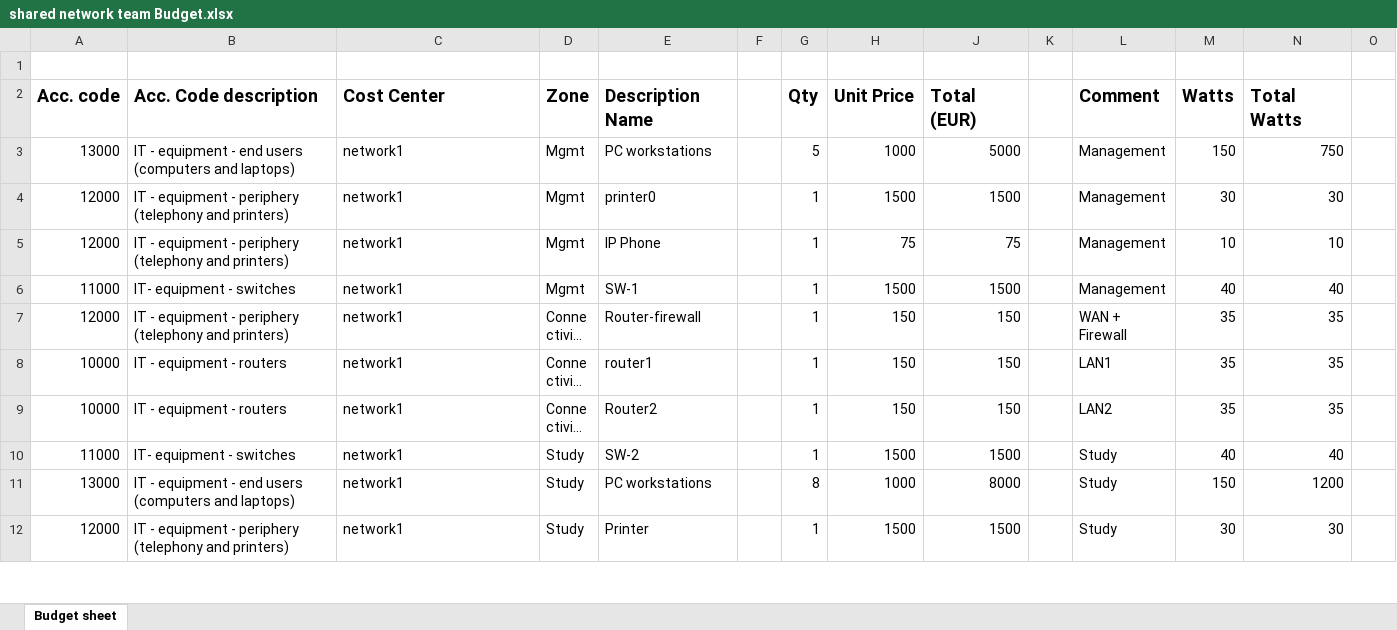
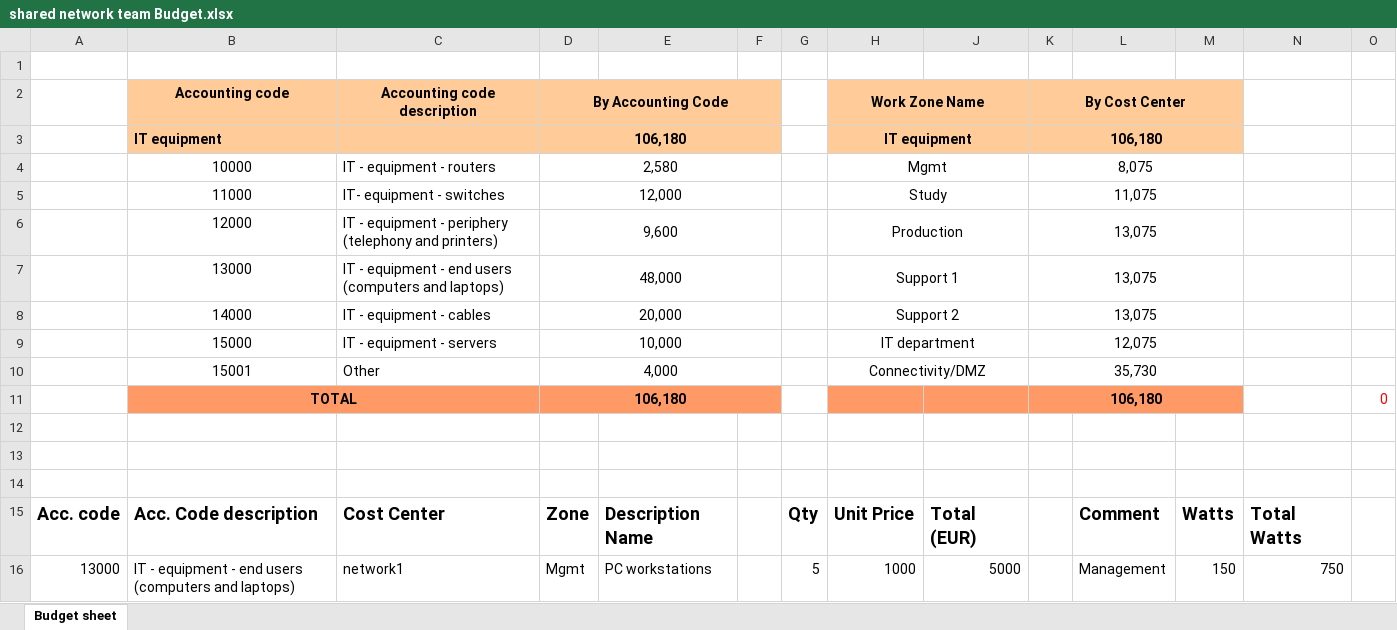
Before and after one commit to MaxCIoan/Packet-tracer-TEAM, an Excel workbook: shared network team Budget.xlsx, sheet Budget sheet, drawn as a sheet; only a part is shown; the shorter side is filled out with more unchanged rows; long unchanged cells end in …; values as stored, in another font and other column widths than the file's, no borders; the diff covers the shown part only; the diff names each change by its address in the sheet, - before the commit and + after, or states it on an @@ line.

```diff
--- a/shared network team Budget.xlsx (sheet Budget sheet)
+++ b/shared network team Budget.xlsx (sheet Budget sheet)
@@ row 49 moved to row 2: Accounting code @@
+row 3:  | IT equipment |  | 106,180 |  |  |  | IT equipment |  | 106,180
+row 4:  | 10000 | IT - equipment - routers | 2,580 |  |  |  | Mgmt |  | 8,075
+row 5:  | 11000 | IT- equipment - switches | 12,000 |  |  |  | Study |  | 11,075
@@ row 53 moved to row 6: 12000 @@
@@ row 54 moved to row 7: 13000 @@
+row 8:  | 14000 | IT - equipment - cables | 20,000 |  |  |  | Support 2 |  | 13,075
+row 9:  | 15000 | IT - equipment - servers | 10,000 |  |  |  | IT department |  | 12,075
+row 10:  | 15001 | Other | 4,000 |  |  |  | Connectivity/DMZ |  | 35,730
+row 11:  | TOTAL |  | 106,180 |  |  |  |  |  | 106,180 |  |  |  | 0
+row 12: (empty)
+row 13: (empty)
+row 14: (empty)
```
Also changed, not shown: 1 added row, 12 removed rows and 30 edited cells elsewhere in this sheet, formulas that keep their value.
